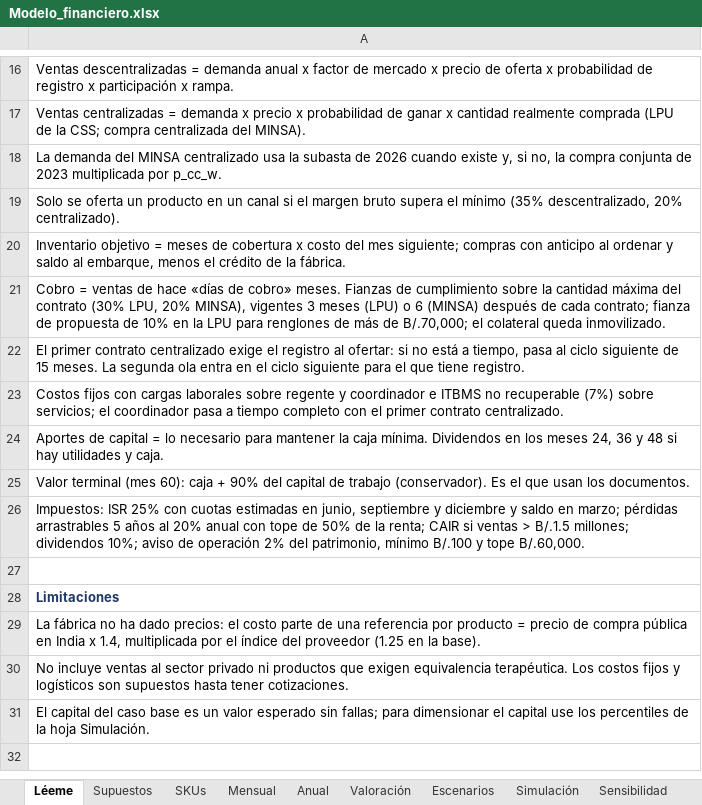
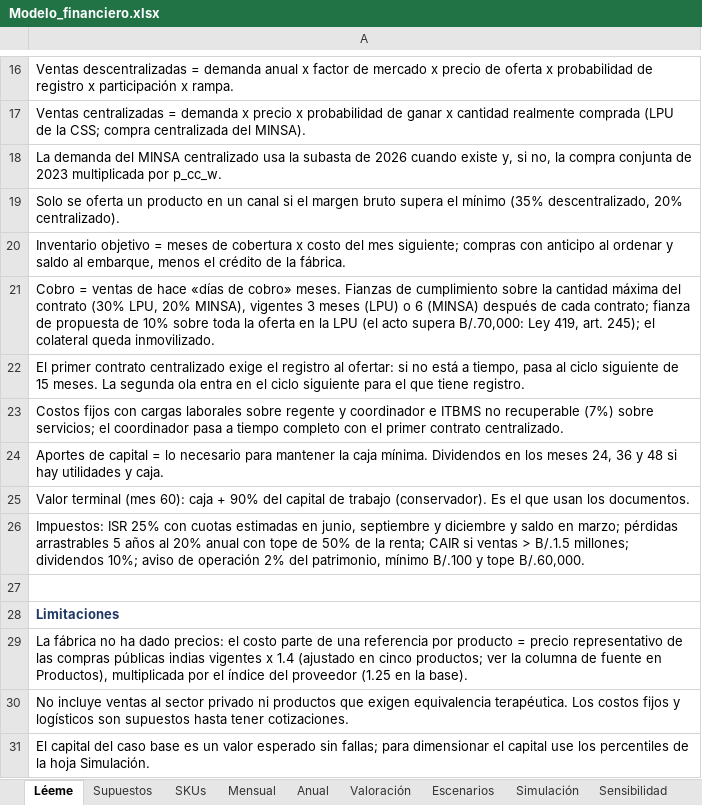
Before and after one commit to jecg2804/Meds, an Excel workbook: outputs/Modelo_financiero.xlsx, sheet Léeme, drawn as a sheet; only a part is shown, gaps mark what is left out; values as stored, in another font and other column widths than the file's, no borders; the diff names each change by its address in the sheet, - before the commit and + after, or states it on an @@ line.

```diff
--- a/outputs/Modelo_financiero.xlsx (sheet Léeme)
+++ b/outputs/Modelo_financiero.xlsx (sheet Léeme)
-A21: …de 10% en la LPU para renglones de más de B/.70,000; el colateral…
+A21: …de 10% sobre toda la oferta en la LPU (el acto supera B/.70,000: Ley 419, art. 245); el colateral…
-A29: …= precio de compra pública en India x 1.4, multiplicada por…
+A29: …= precio representativo de las compras públicas indias vigentes x 1.4 (ajustado en cinco productos; ver la columna de fuente en Productos), multiplicada por…
```
Also changed, not shown: sheet Simulación, sheet Sensibilidad, sheet Escenarios, sheet SKUs, sheet Supuestos, 22 other files.
